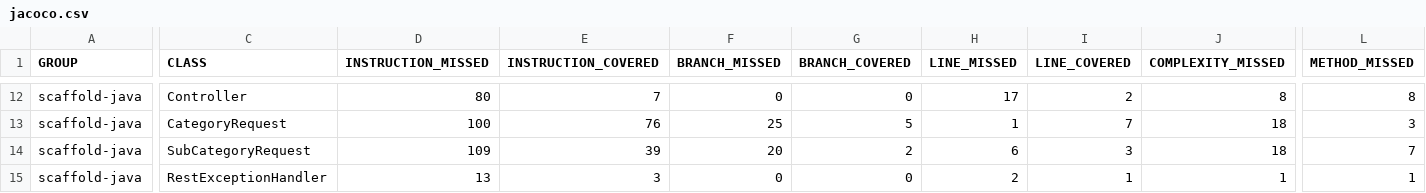
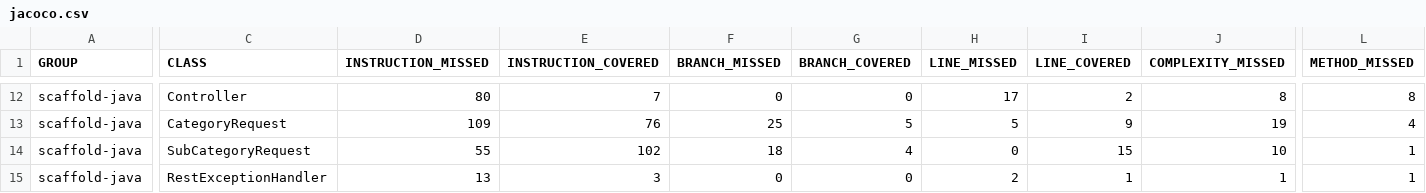
Before and after one commit to Squad-Ecore/projeto-meva-category, a CSV file: target/site/jacoco/jacoco.csv, drawn as a sheet; only a part is shown, gaps mark what is left out; the diff covers the shown part only; the diff names each change by its address in the sheet, - before the commit and + after, or states it on an @@ line.

```diff
--- a/target/site/jacoco/jacoco.csv
+++ b/target/site/jacoco/jacoco.csv
-D13 (INSTRUCTION_MISSED): 100
+D13 (INSTRUCTION_MISSED): 109
-H13 (LINE_MISSED): 1
+H13 (LINE_MISSED): 5
-I13 (LINE_COVERED): 7
+I13 (LINE_COVERED): 9
-J13 (COMPLEXITY_MISSED): 18
+J13 (COMPLEXITY_MISSED): 19
-L13 (METHOD_MISSED): 3
+L13 (METHOD_MISSED): 4
-D14 (INSTRUCTION_MISSED): 109
+D14 (INSTRUCTION_MISSED): 55
-E14 (INSTRUCTION_COVERED): 39
+E14 (INSTRUCTION_COVERED): 102
-F14 (BRANCH_MISSED): 20
+F14 (BRANCH_MISSED): 18
-G14 (BRANCH_COVERED): 2
+G14 (BRANCH_COVERED): 4
-H14 (LINE_MISSED): 6
+H14 (LINE_MISSED): 0
-I14 (LINE_COVERED): 3
+I14 (LINE_COVERED): 15
-J14 (COMPLEXITY_MISSED): 18
+J14 (COMPLEXITY_MISSED): 10
-L14 (METHOD_MISSED): 7
+L14 (METHOD_MISSED): 1
```
Also changed, not shown: 55 edited cells elsewhere in this file, 58 other files.
